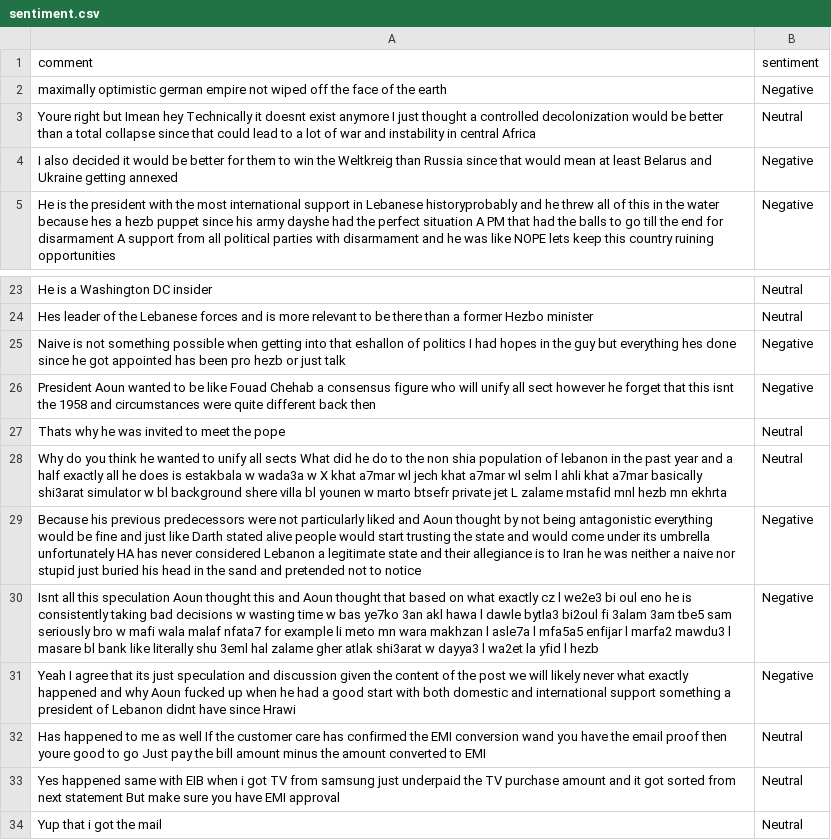
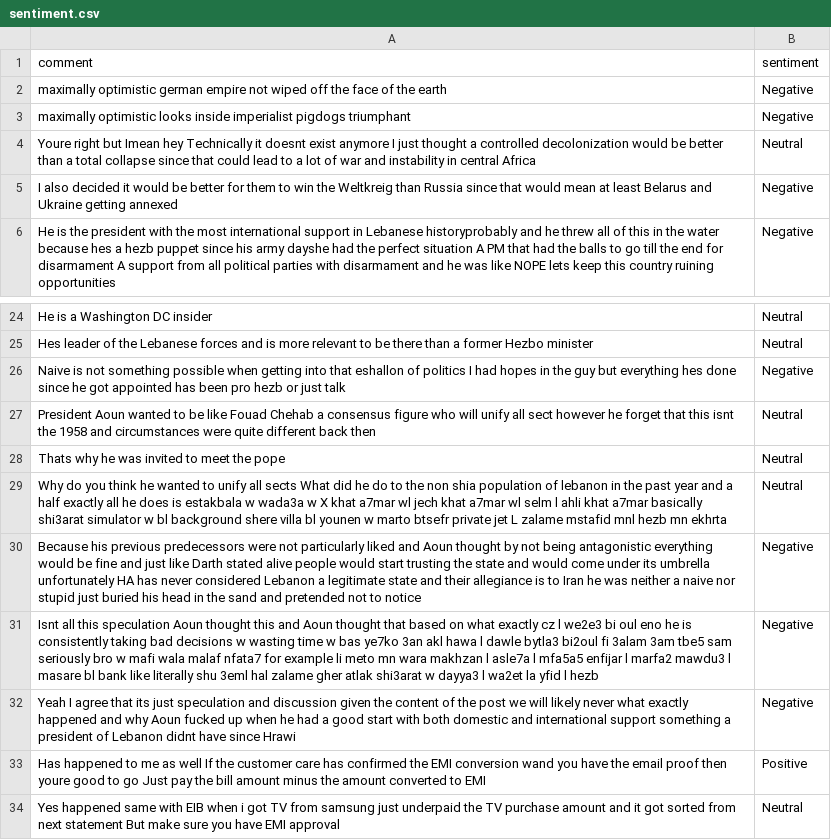
Before and after one commit to felixabraham670706/sentiment, a CSV file: sentiment.csv, drawn as a sheet; only a part is shown, gaps mark what is left out; the shorter side is filled out with more unchanged rows.

```diff
--- a/sentiment.csv
+++ b/sentiment.csv
@@ -2,2 +2,3 @@ comment,sentiment
 maximally optimistic german empire not wiped off the face of the earth,Negative
+maximally optimistic looks inside imperialist pigdogs triumphant,Negative
 Youre right but Imean hey Technically it doesnt exist anymore I just thought a controlled decolonization would be better than a total collapse since that could lead to a lot of war and instability in central Africa,Neutral
@@ -25,3 +26,3 @@ Hes leader of the Lebanese forces and is more relevant to be there than a former
 Naive is not something possible when getting into that eshallon of politics I had hopes in the guy but everything hes done since he got appointed has been pro hezb or just talk,Negative
-President Aoun wanted to be like Fouad Chehab a consensus figure who will unify all sect however he forget that this isnt the 1958 and circumstances were quite different back then,Negative
+President Aoun wanted to be like Fouad Chehab a consensus figure who will unify all sect however he forget that this isnt the 1958 and circumstances were quite different back then,Neutral
 Thats why he was invited to meet the pope,Neutral
@@ -31,3 +32,3 @@ Isnt all this speculation Aoun thought this and Aoun thought that based on what
 Yeah I agree that its just speculation and discussion given the content of the post we will likely never what exactly happened and why Aoun fucked up when he had a good start with both domestic and international support something a president of Lebanon didnt have since Hrawi,Negative
-Has happened to me as well If the customer care has confirmed the EMI conversion wand you have the email proof then youre good to go Just pay the bill amount minus the amount converted to EMI,Neutral
+Has happened to me as well If the customer care has confirmed the EMI conversion wand you have the email proof then youre good to go Just pay the bill amount minus the amount converted to EMI,Positive
 Yes happened same with EIB when i got TV from samsung just underpaid the TV purchase amount and it got sorted from next statement But make sure you have EMI approval,Neutral
```
